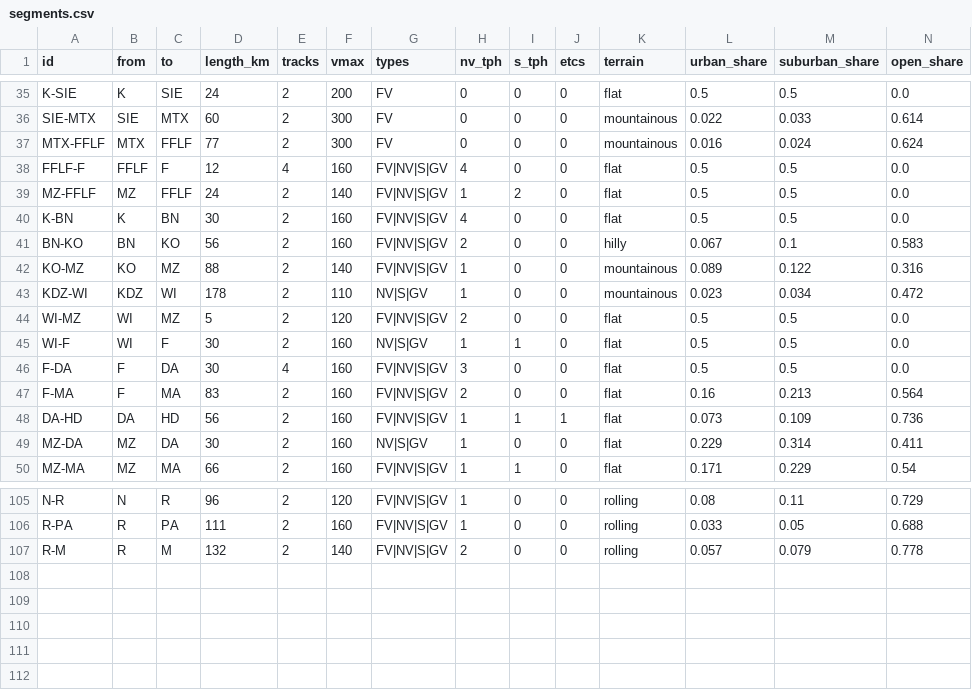
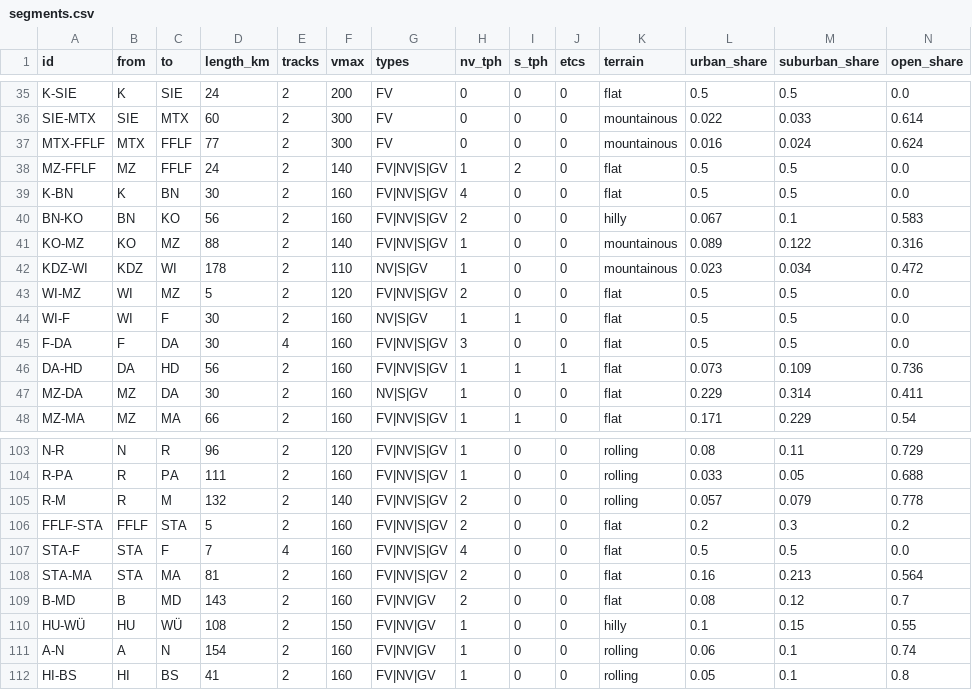
Before and after one commit to larsOhne/golden-rails, a CSV file: data/segments.csv, drawn as a sheet; only a part is shown, gaps mark what is left out; removed rows and columns are numbered as before the commit, all else as after; rows hold the shown columns only; the diff names each change by its address in the sheet, - before the commit and + after, or states it on an @@ line.

```diff
--- a/data/segments.csv
+++ b/data/segments.csv
-row 38: FFLF-F | FFLF | F | 12 | 4 | 160 | FV|NV|S|GV | 4 | 0 | 0 | flat | 0.5 | 0.5 | 0.0
-row 47: F-MA | F | MA | 83 | 2 | 160 | FV|NV|S|GV | 2 | 0 | 0 | flat | 0.16 | 0.213 | 0.564
+row 106: FFLF-STA | FFLF | STA | 5 | 2 | 160 | FV|NV|S|GV | 2 | 0 | 0 | flat | 0.2 | 0.3 | 0.2
+row 107: STA-F | STA | F | 7 | 4 | 160 | FV|NV|S|GV | 4 | 0 | 0 | flat | 0.5 | 0.5 | 0.0
+row 108: STA-MA | STA | MA | 81 | 2 | 160 | FV|NV|S|GV | 2 | 0 | 0 | flat | 0.16 | 0.213 | 0.564
+row 109: B-MD | B | MD | 143 | 2 | 160 | FV|NV|GV | 2 | 0 | 0 | flat | 0.08 | 0.12 | 0.7
+row 110: HU-WÜ | HU | WÜ | 108 | 2 | 150 | FV|NV|GV | 1 | 0 | 0 | hilly | 0.1 | 0.15 | 0.55
+row 111: A-N | A | N | 154 | 2 | 160 | FV|NV|GV | 1 | 0 | 0 | rolling | 0.06 | 0.1 | 0.74
+row 112: HI-BS | HI | BS | 41 | 2 | 160 | FV|NV|GV | 1 | 0 | 0 | rolling | 0.05 | 0.1 | 0.8
```
Also changed, not shown: data/nodes.csv, data/segment_runtime.csv, 5 other files.
